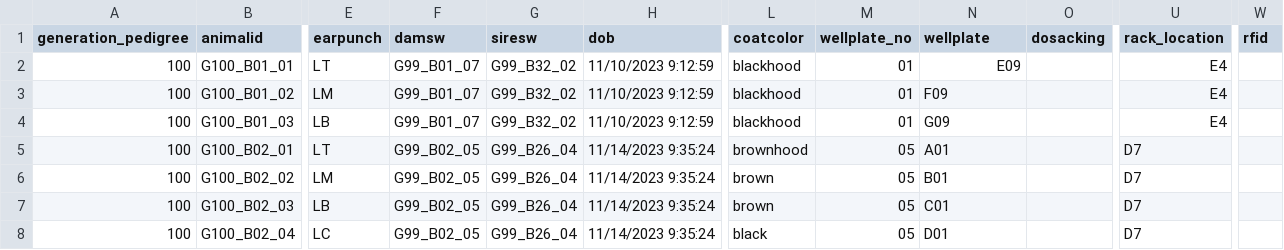
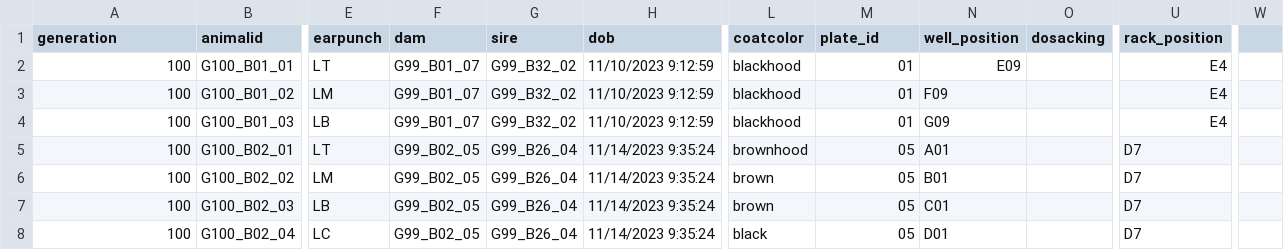
Before and after one commit to Palmer-Lab-UCSD/rattaca_assignment, a CSV file: data/hsw_gen100_colony.csv, drawn as a sheet; only a part is shown, gaps mark what is left out; the diff names each change by its address in the sheet, - before the commit and + after, or states it on an @@ line.

```diff
--- a/data/hsw_gen100_colony.csv
+++ b/data/hsw_gen100_colony.csv
-A1: generation_pedigree
+A1: generation
-F1: damsw
+F1: dam
-G1: siresw
+G1: sire
-M1: wellplate_no
+M1: plate_id
-N1: wellplate
+N1: well_position
-U1: rack_location
+U1: rack_position
-W1: rfid
+W1: (empty)
```
Also changed, not shown: 28 other files.
